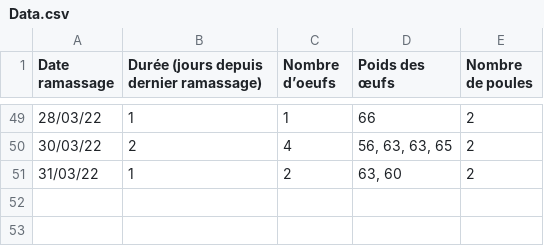
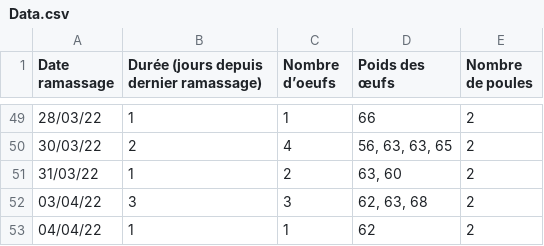
Before and after one commit to Remi100fa1000/data-poule, a CSV file: Data.csv, drawn as a sheet; only a part is shown, gaps mark what is left out; the diff names each change by its address in the sheet, - before the commit and + after, or states it on an @@ line.

Commit message:
Identification d'une erreur dans le remplissage du tableau

```diff
--- a/Data.csv
+++ b/Data.csv
+row 52: 03/04/22 | 3 | 3 | 62, 63, 68 | 2
+row 53: 04/04/22 | 1 | 1 | 62 | 2
```
Also changed, not shown: 3 other files.
